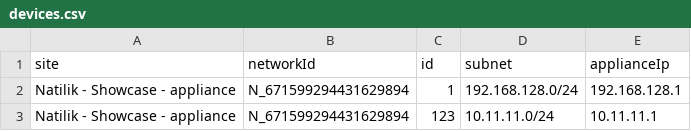
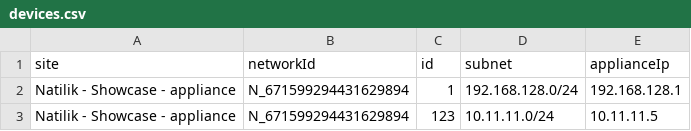
Before and after one commit to nonstdout/meraki_appliance_subnets, a CSV file: devices.csv, drawn as a sheet.

```diff
--- a/devices.csv
+++ b/devices.csv
@@ -2,2 +2,2 @@ site,networkId,id,subnet,applianceIp
 Natilik - Showcase - appliance,N_671599294431629894,1,192.168.128.0/24,192.168.128.1
-Natilik - Showcase - appliance,N_671599294431629894,123,10.11.11.0/24,10.11.11.1
+Natilik - Showcase - appliance,N_671599294431629894,123,10.11.11.0/24,10.11.11.5
```
Also changed, not shown: 3 other files.
